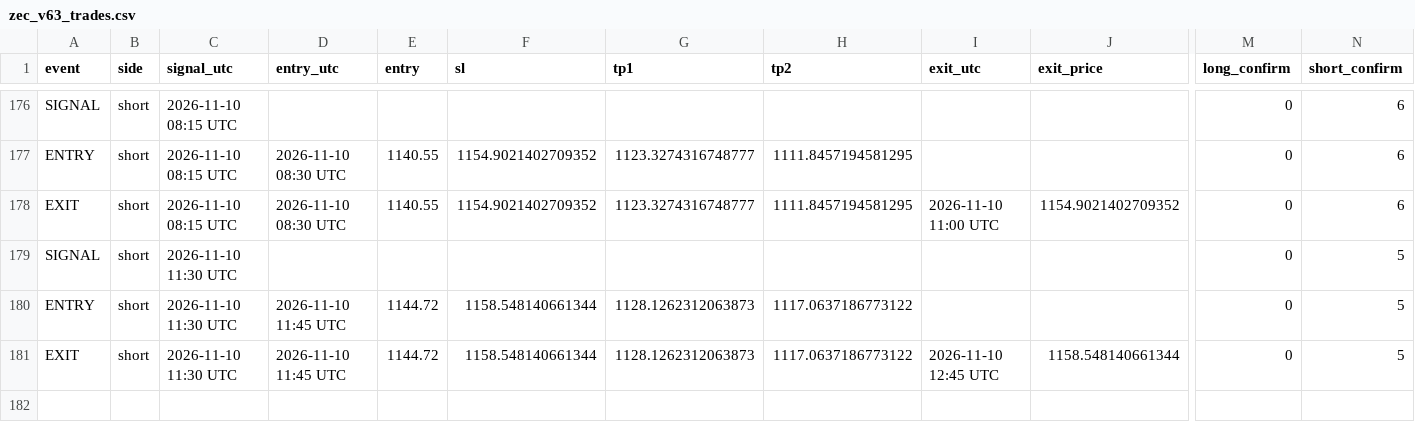
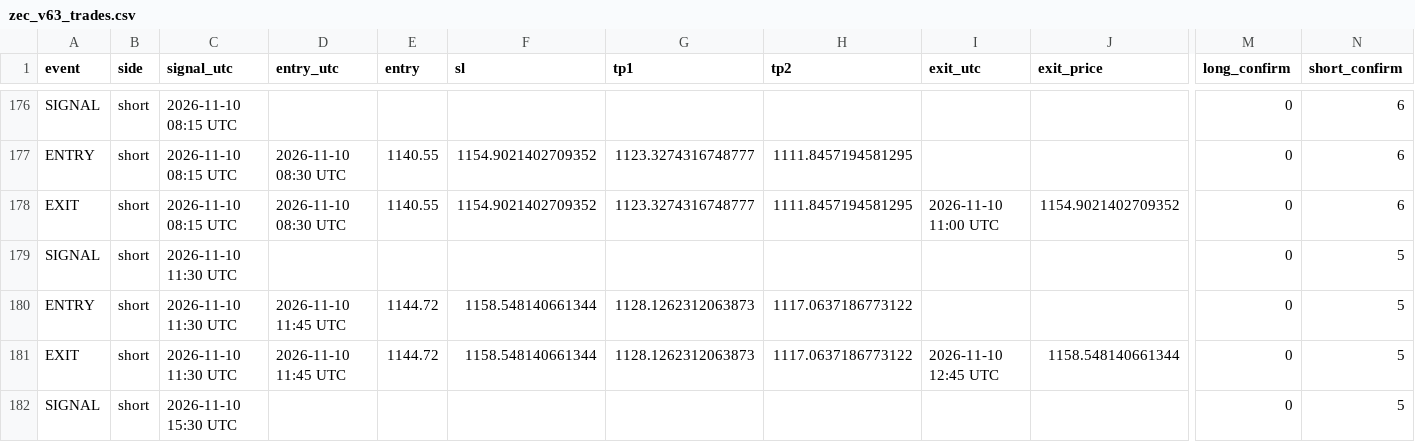
Before and after one commit to XXX110700/zec-forward-paper, a CSV file: zec_v63_trades.csv, drawn as a sheet; only a part is shown, gaps mark what is left out; rows hold the shown columns only; the diff names each change by its address in the sheet, - before the commit and + after, or states it on an @@ line.

```diff
--- a/zec_v63_trades.csv
+++ b/zec_v63_trades.csv
+row 182: SIGNAL | short | 2026-11-10 15:30 UTC |  |  |  |  |  |  |  | 0 | 5
```
Also changed, not shown: 1 other file.
